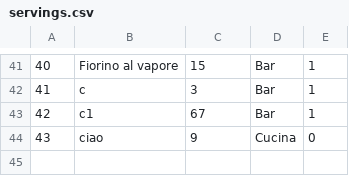
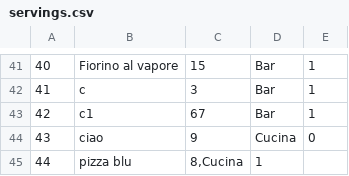
Before and after one commit to IngSW-unipv/Progetto-I22, a CSV file: Restaurant/bin/it/unipv/po/cosi/restaurant/database/config/servings.csv, drawn as a sheet; only a part is shown, gaps mark what is left out.

```diff
--- a/Restaurant/bin/it/unipv/po/cosi/restaurant/database/config/servings.csv
+++ b/Restaurant/bin/it/unipv/po/cosi/restaurant/database/config/servings.csv
@@ -44 +44,2 @@
 43;ciao;9;Cucina;0
+44; pizza blu;8,Cucina;1
```
Also changed, not shown: Restaurant/src/it/unipv/po/cosi/restaurant/database/config/servings.csv, 9 other files.
